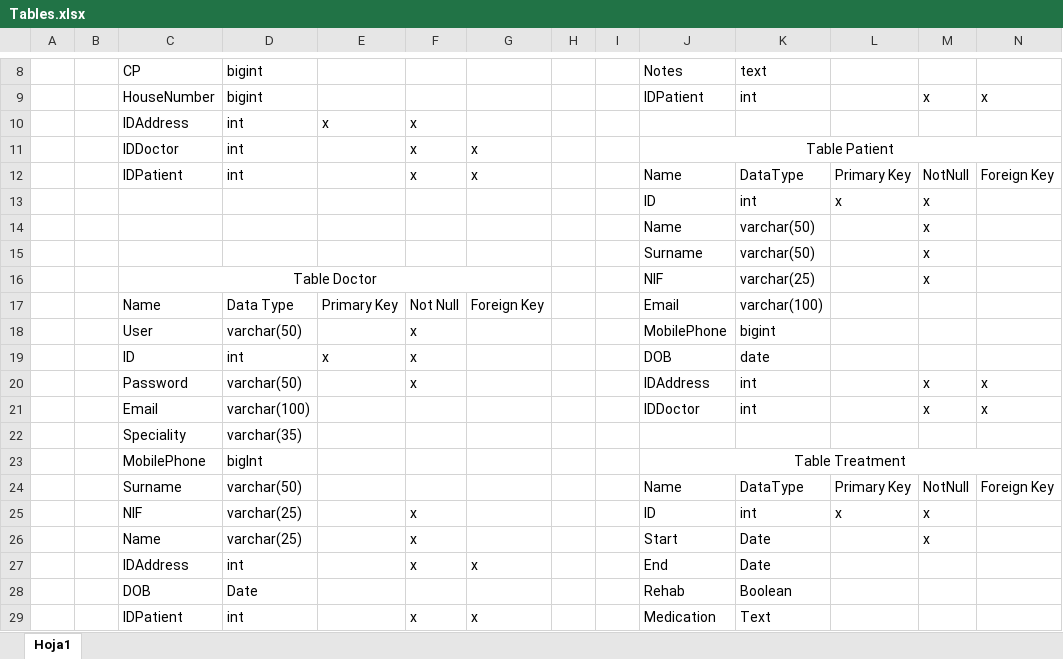
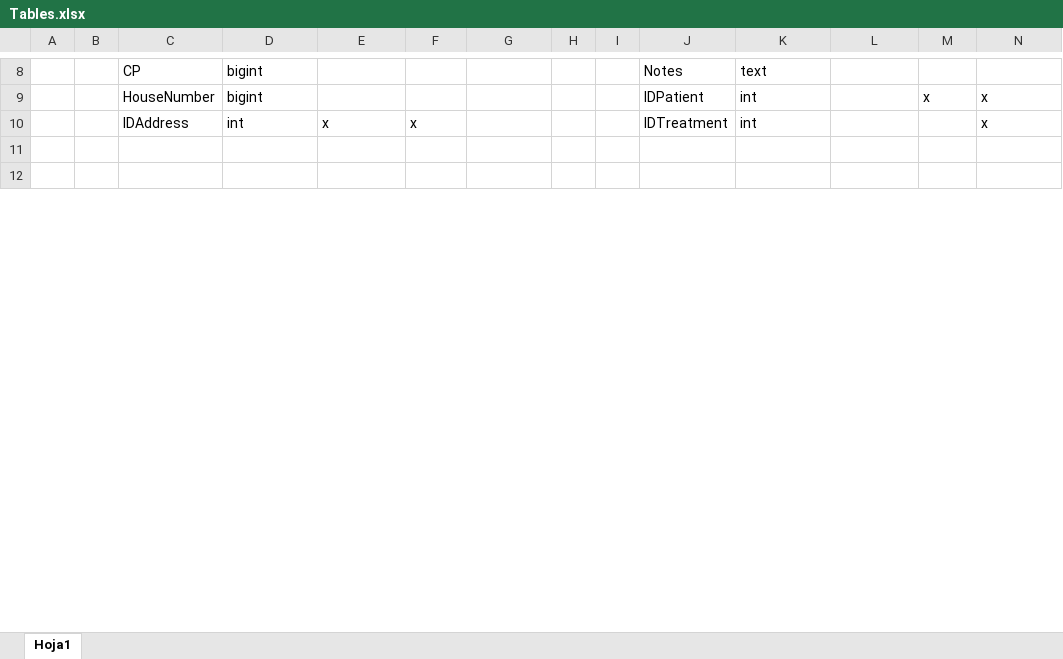
Before and after one commit to Andresss97/ClinicalHistory, an Excel workbook: doc/Tables.xlsx, sheet Hoja1, drawn as a sheet; only a part is shown, gaps mark what is left out; the shorter side is filled out with more unchanged rows; values as stored, in another font and other column widths than the file's, no borders; table styles not drawn; removed rows and columns are numbered as before the commit, all else as after; the diff covers the shown part only; the diff names each change by its address in the sheet, - before the commit and + after, or states it on an @@ line.

Commit message:
Tables, UML diagram and progress report

```diff
--- a/doc/Tables.xlsx (sheet Hoja1)
+++ b/doc/Tables.xlsx (sheet Hoja1)
-J10: (empty)
+J10: IDTreatment
-K10: (empty)
+K10: int
-N10: (empty)
+N10: x
-row 11:  |  | IDDoctor | int |  | x | x |  |  | Table Patient
-row 12:  |  | IDPatient | int |  | x | x |  |  | Name | DataType | Primary Key | NotNull | Foreign Key
@@ row 13 moved to row 31: ID @@
-row 14:  |  |  |  |  |  |  |  |  | Name | varchar(50) |  | x
-row 15:  |  |  |  |  |  |  |  |  | Surname | varchar(50) |  | x
-row 16:  |  | Table Doctor |  |  |  |  |  |  | NIF | varchar(25) |  | x
-row 17:  |  | Name | Data Type | Primary Key | Not Null | Foreign Key |  |  | Email | varchar(100)
-row 18:  |  | User | varchar(50) |  | x |  |  |  | MobilePhone | bigint
-row 19:  |  | ID | int | x | x |  |  |  | DOB | date
-row 20:  |  | Password | varchar(50) |  | x |  |  |  | IDAddress | int |  | x | x
-row 21:  |  | Email | varchar(100) |  |  |  |  |  | IDDoctor | int |  | x | x
-row 22:  |  | Speciality | varchar(35)
-row 23:  |  | MobilePhone | bigInt |  |  |  |  |  | Table Treatment
-row 24:  |  | Surname | varchar(50) |  |  |  |  |  | Name | DataType | Primary Key | NotNull | Foreign Key
-row 25:  |  | NIF | varchar(25) |  | x |  |  |  | ID | int | x | x
-row 26:  |  | Name | varchar(25) |  | x |  |  |  | Start | Date |  | x
-row 27:  |  | IDAddress | int |  | x | x |  |  | End | Date
-row 28:  |  | DOB | Date |  |  |  |  |  | Rehab | Boolean
-row 29:  |  | IDPatient | int |  | x | x |  |  | Medication | Text
```
Also changed, not shown: 47 added rows, 12 removed rows, 1 moved row, 6 edited cells and merged cells elsewhere in this sheet, 2 other files.
